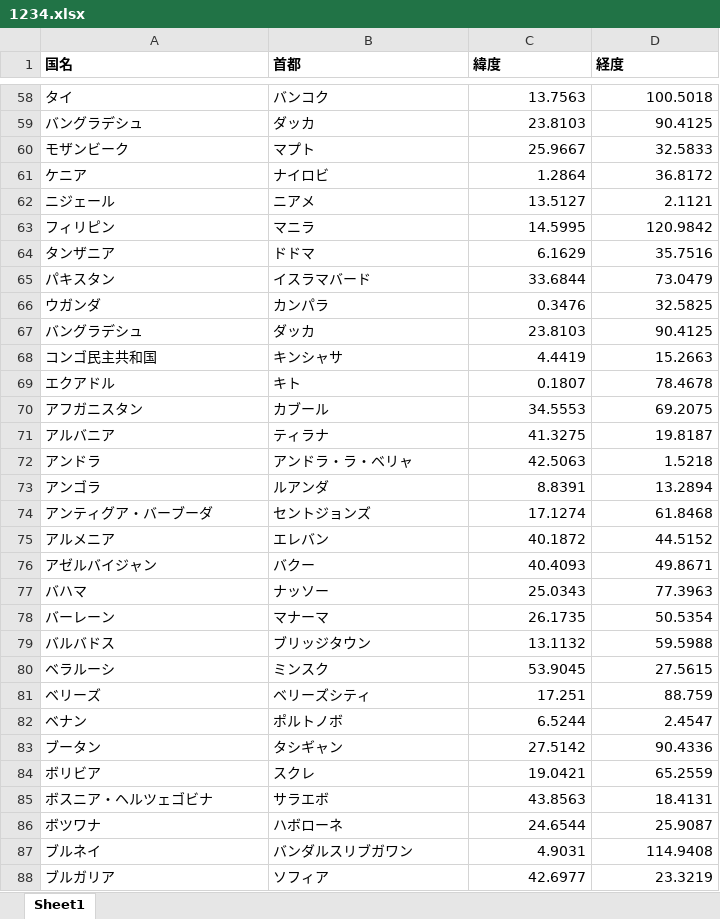
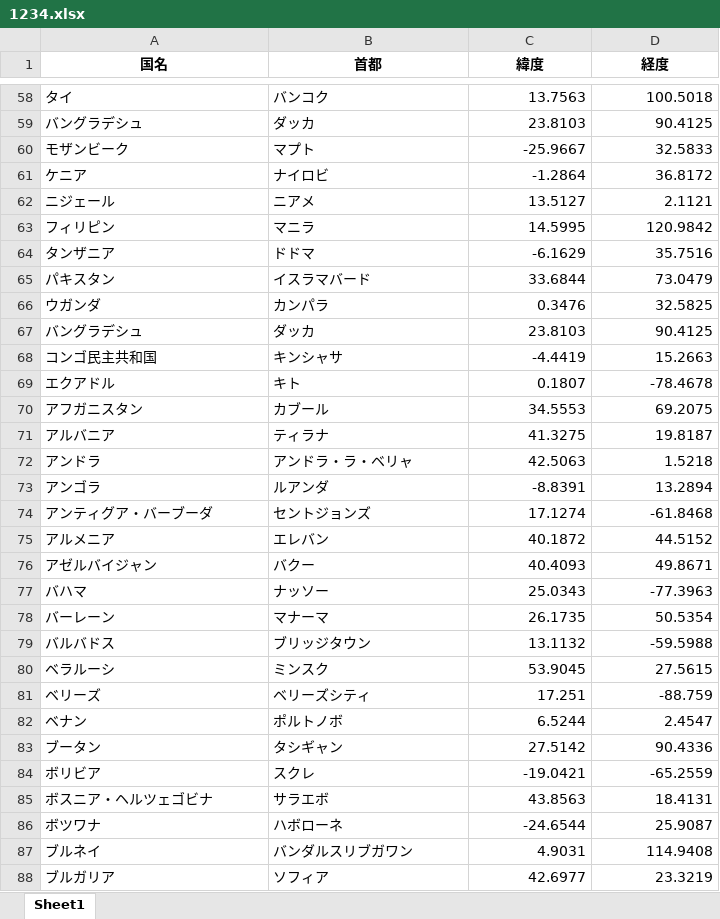
Before and after one commit to tomatyu/sekaikensaku, an Excel workbook: 1234.xlsx, sheet Sheet1, drawn as a sheet; only a part is shown, gaps mark what is left out; values as stored, in another font and other column widths than the file's, no borders; the diff covers the shown part only; the diff names each change by its address in the sheet, - before the commit and + after, or states it on an @@ line.

Commit message:
Add files via upload

```diff
--- a/1234.xlsx (sheet Sheet1)
+++ b/1234.xlsx (sheet Sheet1)
-A1:D1 alignment: left
+A1:D1 alignment: center
-C60 (緯度): 25.9667
+C60 (緯度): -25.9667
-C61 (緯度): 1.2864
+C61 (緯度): -1.2864
-C64 (緯度): 6.1629
+C64 (緯度): -6.1629
-C68 (緯度): 4.4419
+C68 (緯度): -4.4419
-D69 (経度): 78.4678
+D69 (経度): -78.4678
-C73 (緯度): 8.8391
+C73 (緯度): -8.8391
-D74 (経度): 61.8468
+D74 (経度): -61.8468
-D77 (経度): 77.3963
+D77 (経度): -77.3963
-D79 (経度): 59.5988
+D79 (経度): -59.5988
-D81 (経度): 88.759
+D81 (経度): -88.759
-C84 (緯度): 19.0421
+C84 (緯度): -19.0421
-D84 (経度): 65.2559
+D84 (経度): -65.2559
-C86 (緯度): 24.6544
+C86 (緯度): -24.6544
```
Also changed, not shown: 31 edited cells elsewhere in this sheet.
